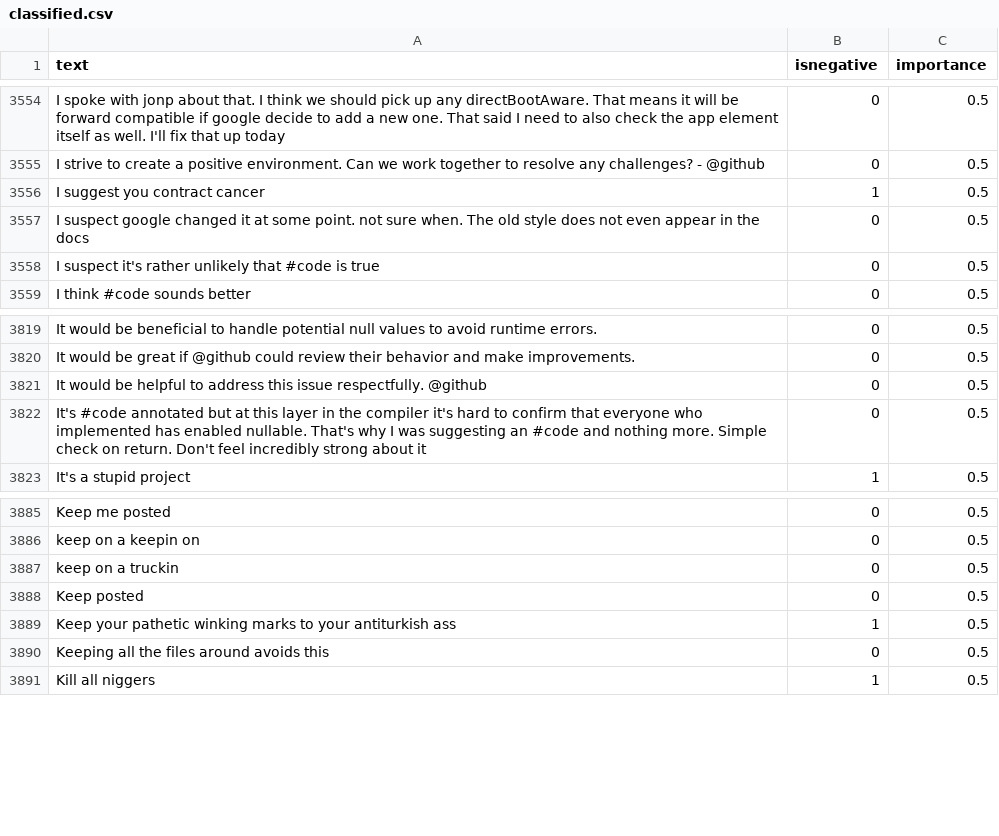
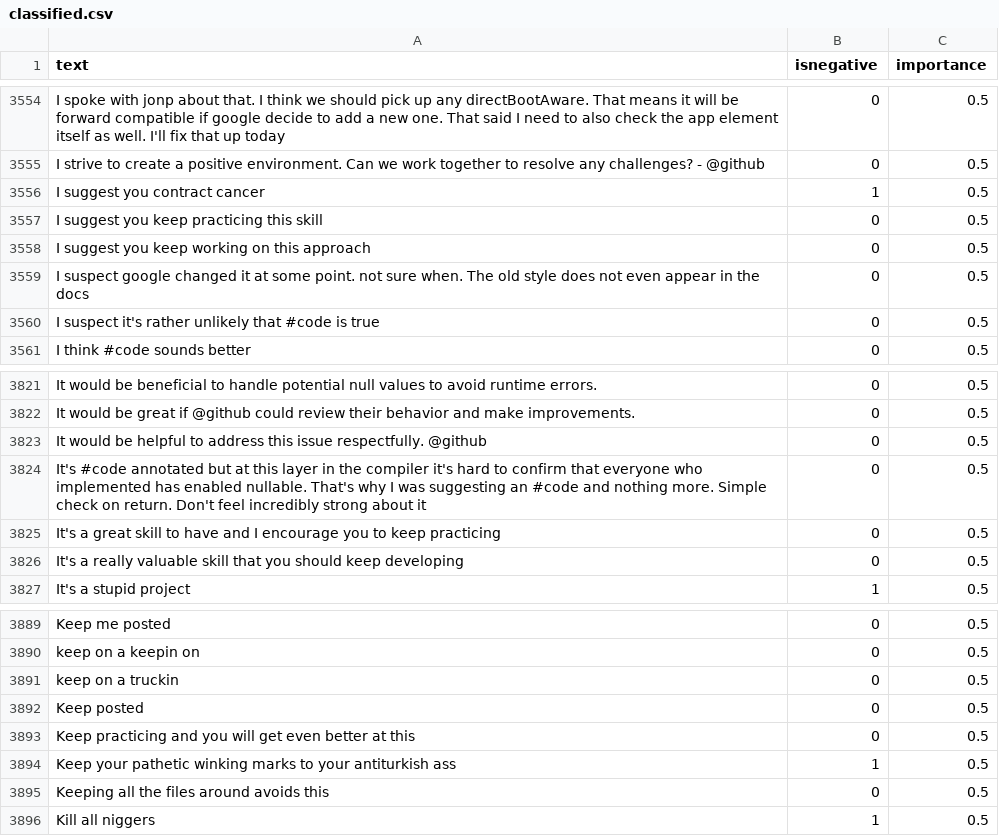
Before and after one commit to jonathanpeppers/inclusive-code-reviews-ml, a CSV file: comments/classified.csv, drawn as a sheet; only a part is shown, gaps mark what is left out.

```diff
--- a/comments/classified.csv
+++ b/comments/classified.csv
@@ -3556,2 +3556,4 @@ I strive to create a positive environment. Can we work together to resolve any c
 I suggest you contract cancer,1,0.5
+I suggest you keep practicing this skill,0,0.5
+I suggest you keep working on this approach,0,0.5
 I suspect google changed it at some point. not sure when. The old style does not even appear in the docs,0,0.5
@@ -3822,2 +3824,4 @@ It would be helpful to address this issue respectfully. @github,0,0.5
 It's #code annotated but at this layer in the compiler it's hard to confirm that everyone who implemented has enabled nullable. That's why I was suggesting an #code and nothing more. Simple check on return. Don't feel incredibly strong about it,0,0.5
+It's a great skill to have and I encourage you to keep practicing,0,0.5
+It's a really valuable skill that you should keep developing,0,0.5
 It's a stupid project,1,0.5
@@ -3888,2 +3892,3 @@ keep on a truckin,0,0.5
 Keep posted,0,0.5
+Keep practicing and you will get even better at this,0,0.5
 Keep your pathetic winking marks to your antiturkish ass,1,0.5
```
Also changed, not shown: 1 other file.
